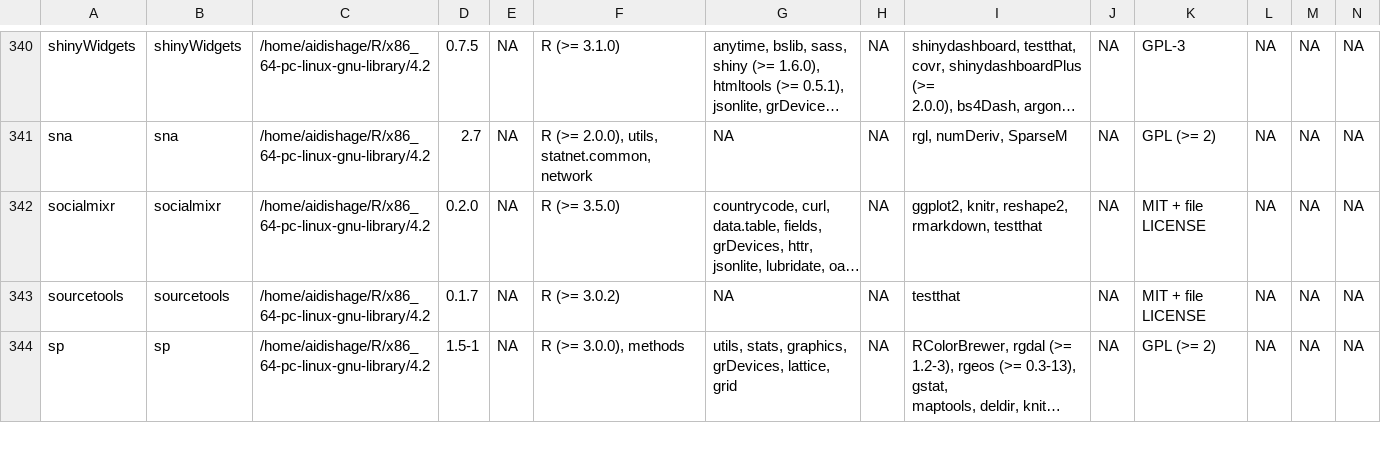
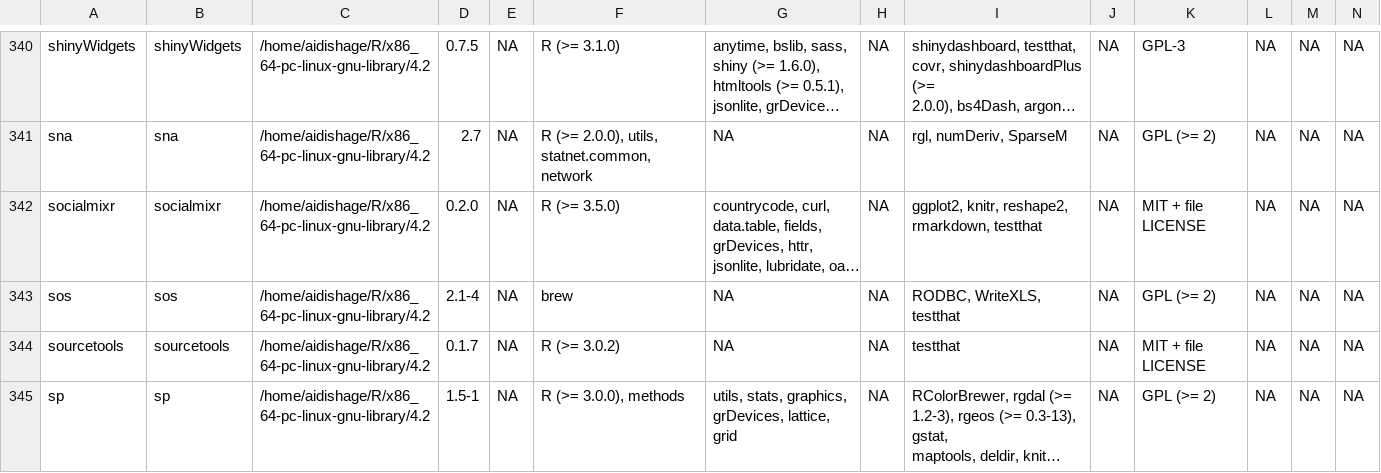
Before and after one commit to Song921012/myenv, a CSV file: Rpackages.csv, drawn as a sheet; only a part is shown, gaps mark what is left out; long unchanged cells end in …; rows hold the shown columns only; the diff names each change by its address in the sheet, - before the commit and + after, or states it on an @@ line.

```diff
--- a/Rpackages.csv
+++ b/Rpackages.csv
+row 343: sos | sos | /home/aidishage/R/x86_64-pc-linux-gnu-library/4.2 | 2.1-4 | NA | brew | NA | NA | RODBC, WriteXLS, testthat | NA | GPL (>= 2) | NA | NA | NA
```
Also changed, not shown: 2 other files.
